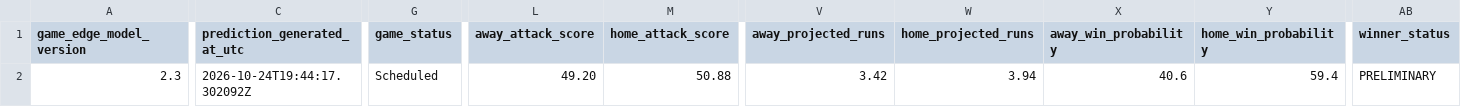
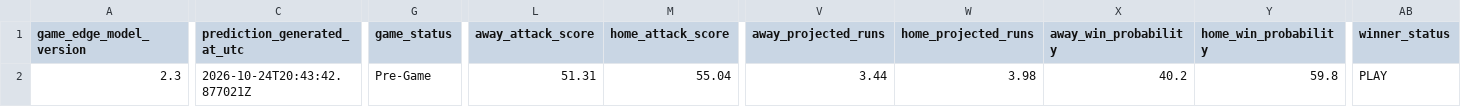
Before and after one commit to SSpeterson2b/launchpoint-hr, a CSV file: data/daily_game_predictions.csv, drawn as a sheet; only a part is shown, gaps mark what is left out; the diff covers the shown part only; the diff names each change by its address in the sheet, - before the commit and + after, or states it on an @@ line.

Commit message:
Update public MLB Game Edge predictions

```diff
--- a/data/daily_game_predictions.csv
+++ b/data/daily_game_predictions.csv
-C2 (prediction_generated_at_utc): 2026-10-24T19:44:17.302092Z
+C2 (prediction_generated_at_utc): 2026-10-24T20:43:42.877021Z
-G2 (game_status): Scheduled
+G2 (game_status): Pre-Game
-L2 (away_attack_score): 49.20
+L2 (away_attack_score): 51.31
-M2 (home_attack_score): 50.88
+M2 (home_attack_score): 55.04
-V2 (away_projected_runs): 3.42
+V2 (away_projected_runs): 3.44
-W2 (home_projected_runs): 3.94
+W2 (home_projected_runs): 3.98
-X2 (away_win_probability): 40.6
+X2 (away_win_probability): 40.2
-Y2 (home_win_probability): 59.4
+Y2 (home_win_probability): 59.8
-AB2 (winner_status): PRELIMINARY
+AB2 (winner_status): PLAY
```
Also changed, not shown: 8 edited cells elsewhere in this file.
